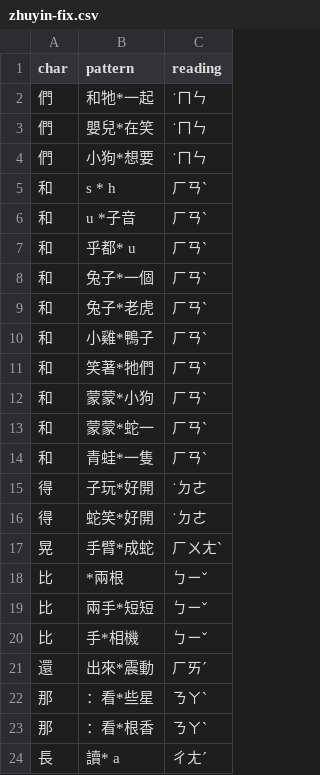
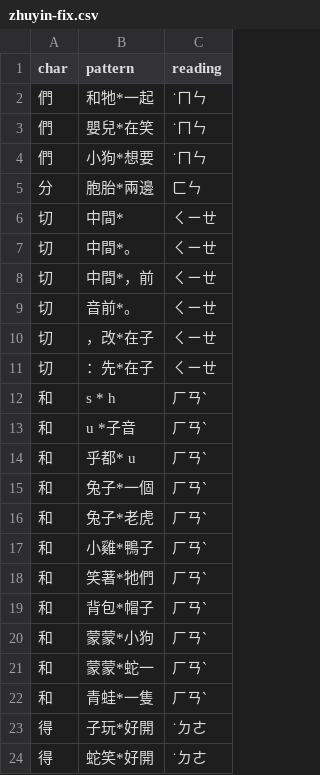
Before and after one commit to hswenforwork/phonics-classroom, a CSV file: data/zhuyin-fix.csv, drawn as a sheet; only a part is shown; the shorter side is filled out with more unchanged rows; the diff covers the shown part only.

```diff
--- a/data/zhuyin-fix.csv
+++ b/data/zhuyin-fix.csv
@@ -4,2 +4,9 @@
 們,小狗*想要,˙ㄇㄣ
+分,胞胎*兩邊,ㄈㄣ
+切,中間*,ㄑㄧㄝ
+切,中間*。,ㄑㄧㄝ
+切,中間*，前,ㄑㄧㄝ
+切,音前*。,ㄑㄧㄝ
+切,，改*在子,ㄑㄧㄝ
+切,：先*在子,ㄑㄧㄝ
 和,s * h,ㄏㄢˋ
@@ -11,2 +18,3 @@
 和,笑著*牠們,ㄏㄢˋ
+和,背包*帽子,ㄏㄢˋ
 和,蒙蒙*小狗,ㄏㄢˋ
```
Also changed, not shown: 17 added rows elsewhere in this file.
